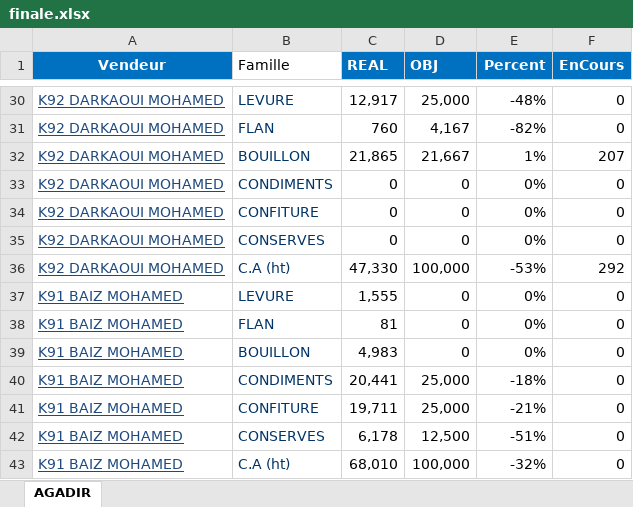
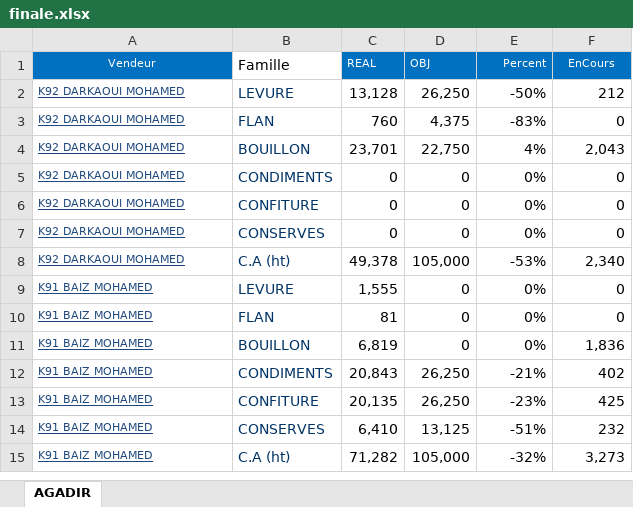
Before and after one commit to guostonline/CDZ-dashboard, an Excel workbook: finale.xlsx, sheet AGADIR, drawn as a sheet; only a part is shown, gaps mark what is left out; values as stored, in another font and other column widths than the file's, no borders; conditional formats not drawn; removed rows and columns are numbered as before the commit, all else as after; the diff covers the shown part only; the diff names each change by its address in the sheet, - before the commit and + after, or states it on an @@ line.

```diff
--- a/finale.xlsx (sheet AGADIR)
+++ b/finale.xlsx (sheet AGADIR)
@@ A1 text size: smaller, bold: on → off @@
@@ C1:F1 text size: smaller, bold: on → off @@
@@ A2:A11 text size: smaller @@
-C2 (REAL): 12,917
+C2 (REAL): 13,128
-D2 (OBJ): 25,000
+D2 (OBJ): 26,250
-E2 (Percent): -48%
+E2 (Percent): -50%
-F2 (EnCours): 0
+F2 (EnCours): 212
-D3 (OBJ): 4,167
+D3 (OBJ): 4,375
-E3 (Percent): -82%
+E3 (Percent): -83%
-C4 (REAL): 21,865
+C4 (REAL): 23,701
-D4 (OBJ): 21,667
+D4 (OBJ): 22,750
-E4 (Percent): 1%
+E4 (Percent): 4%
-F4 (EnCours): 207
+F4 (EnCours): 2,043
-C8 (REAL): 47,330
+C8 (REAL): 49,378
-D8 (OBJ): 100,000
+D8 (OBJ): 105,000
-F8 (EnCours): 292
+F8 (EnCours): 2,340
-C11 (REAL): 4,983
+C11 (REAL): 6,819
-F11 (EnCours): 0
+F11 (EnCours): 1,836
-row 40: K91 BAIZ MOHAMED | CONDIMENTS | 20,441 | 25,000 | -18% | 0
@@ A12 text size: smaller @@
-B12 (Famille): CONFITURE
+B12 (Famille): CONDIMENTS
-C12 (REAL): 19,711
+C12 (REAL): 20,843
-D12 (OBJ): 25,000
+D12 (OBJ): 26,250
-F12 (EnCours): 0
+F12 (EnCours): 402
+row 13: K91 BAIZ MOHAMED | CONFITURE | 20,135 | 26,250 | -23% | 425
@@ A14:A15 text size: smaller @@
-C14 (REAL): 6,178
+C14 (REAL): 6,410
-D14 (OBJ): 12,500
+D14 (OBJ): 13,125
-F14 (EnCours): 0
+F14 (EnCours): 232
-C15 (REAL): 68,010
+C15 (REAL): 71,282
-D15 (OBJ): 100,000
+D15 (OBJ): 105,000
-F15 (EnCours): 0
+F15 (EnCours): 3,273
```
Also changed, not shown: 28 removed rows, 393 edited cells and cell formats elsewhere in this sheet, 16 other files.
